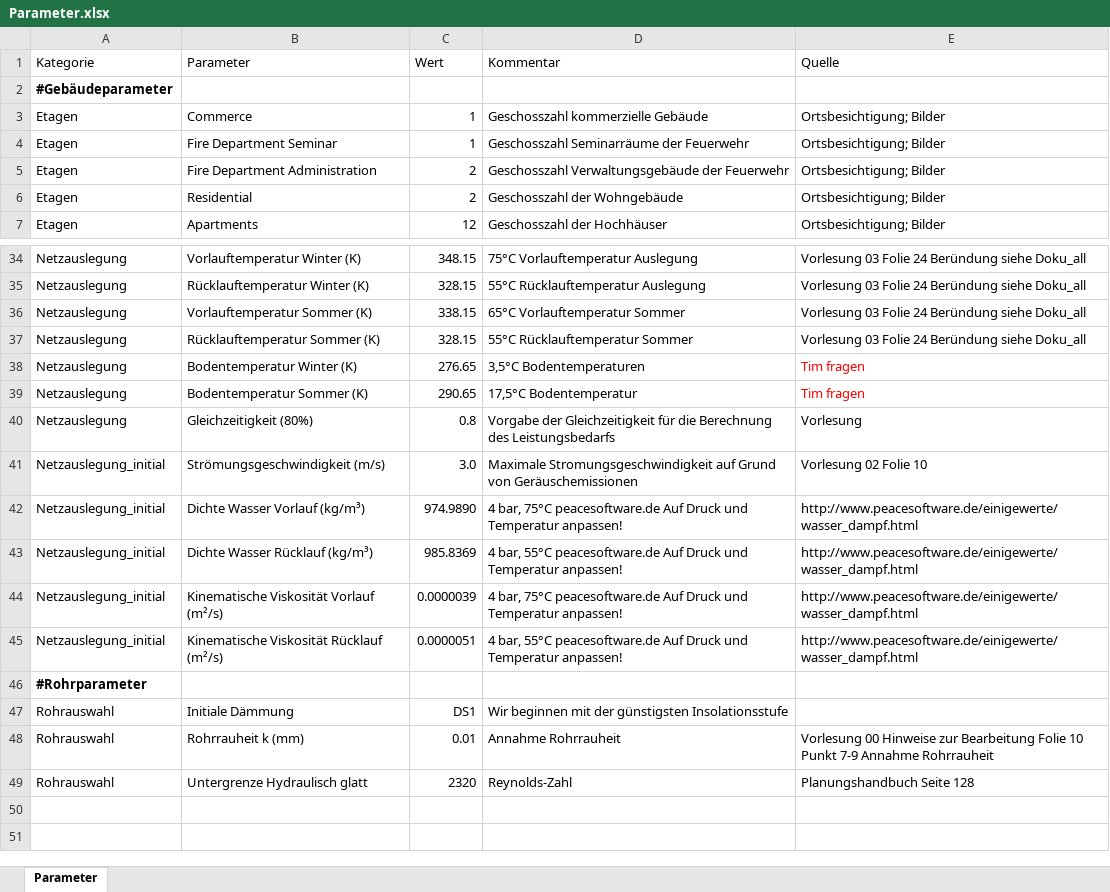
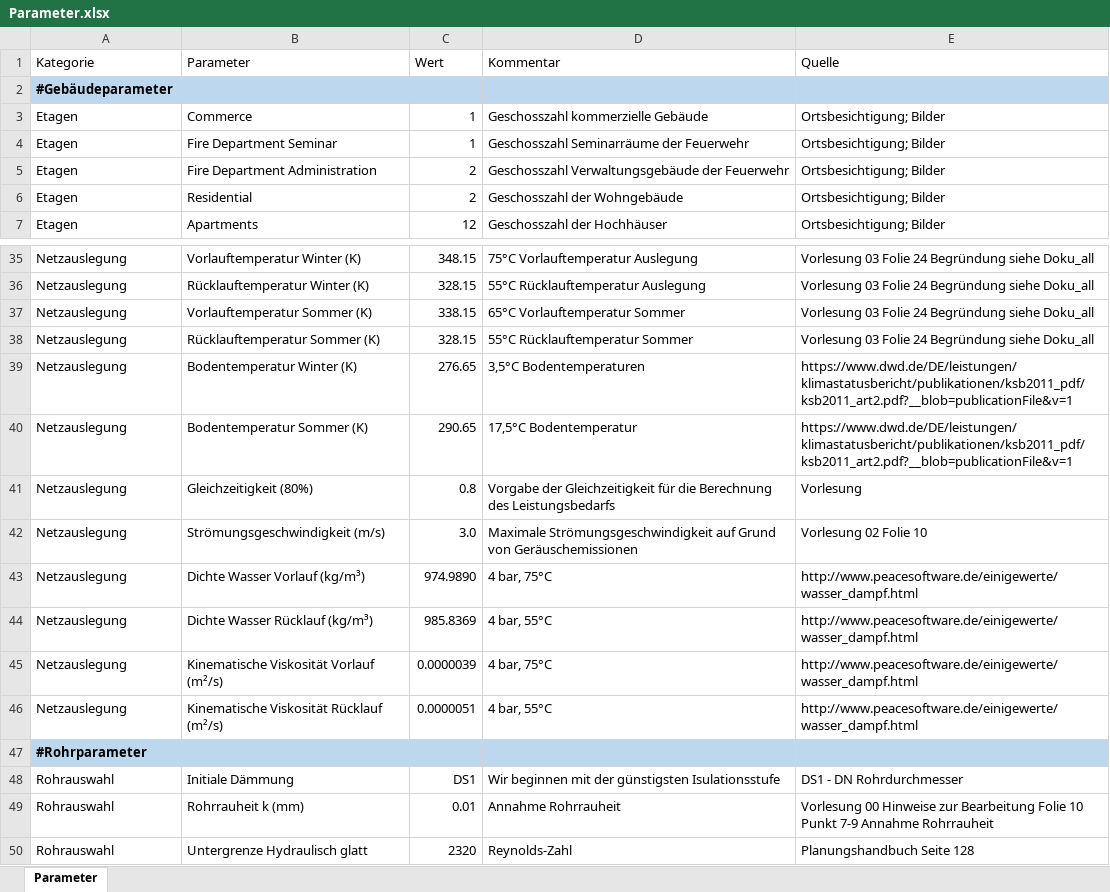
Before and after one commit to SimonSaysCode418/pbe1, an Excel workbook: resources/parameters/Parameter.xlsx, sheet Parameter, drawn as a sheet; only a part is shown, gaps mark what is left out; values as stored, in another font and other column widths than the file's, no borders; table styles not drawn; addresses are those after the commit; the diff covers the shown part only; the diff names each change by its address in the sheet, - before the commit and + after, or states it on an @@ line.

```diff
--- a/resources/parameters/Parameter.xlsx (sheet Parameter)
+++ b/resources/parameters/Parameter.xlsx (sheet Parameter)
-A2:E2 fill: none
+A2:E2 fill: #BDD7EE
-E35:E38 (Quelle): …Folie 24 Beründung siehe Doku_all
+E35:E38 (Quelle): …Folie 24 Begründung siehe Doku_all
-E39:E40 (Quelle): Tim fragen
+E39:E40 (Quelle): https://www.dwd.de/DE/leistungen/klimastatusbericht/publikationen/ksb2011_pdf/ksb2011_art2.pdf?__blob=publicationFile&v=1
-E39:E40 text colour: #FF0000
+E39:E40 text colour: black
-A42:A46 (Kategorie): Netzauslegung_initial
+A42:A46 (Kategorie): Netzauslegung
-D42 (Kommentar): Maximale Stromungsgeschwindigkeit auf Grund…
+D42 (Kommentar): Maximale Strömungsgeschwindigkeit auf Grund…
-D43 (Kommentar): 4 bar, 75°C peacesoftware.de Auf Druck und Temperatur anpassen!
+D43 (Kommentar): 4 bar, 75°C
-D44 (Kommentar): 4 bar, 55°C peacesoftware.de Auf Druck und Temperatur anpassen!
+D44 (Kommentar): 4 bar, 55°C
-D45 (Kommentar): 4 bar, 75°C peacesoftware.de Auf Druck und Temperatur anpassen!
+D45 (Kommentar): 4 bar, 75°C
-D46 (Kommentar): 4 bar, 55°C peacesoftware.de Auf Druck und Temperatur anpassen!
+D46 (Kommentar): 4 bar, 55°C
-A47:E47 fill: none
+A47:E47 fill: #BDD7EE
-D48 (Kommentar): …der günstigsten Insolationsstufe
+D48 (Kommentar): …der günstigsten Isulationsstufe
-E48 (Quelle): (empty)
+E48 (Quelle): DS1 - DN Rohrdurchmesser
```
Also changed, not shown: 1 added row, 9 edited cells and cell formats elsewhere in this sheet, resources/parameters/DN_Rohrdurchmesser.xlsx, 15 other files.
